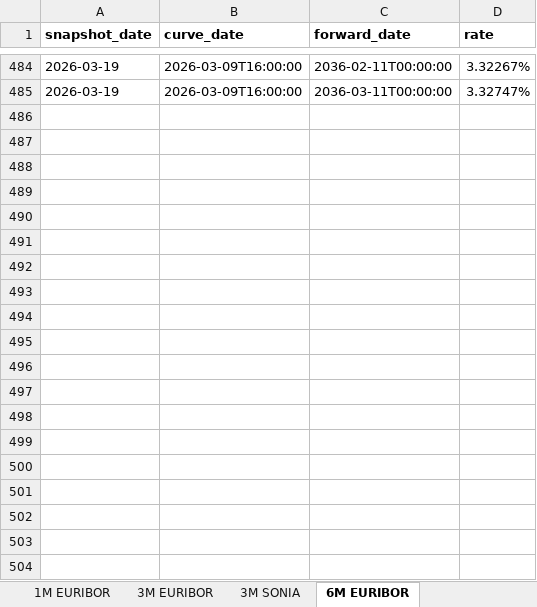
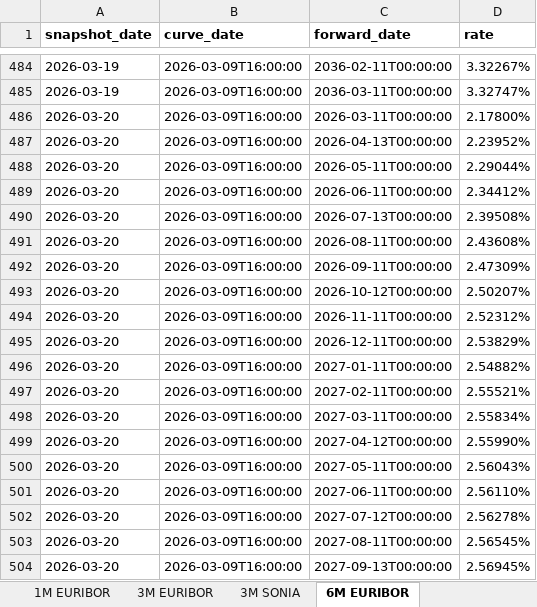
Before and after one commit to azmd9/Interest-rates, an Excel workbook: data/interest_rates.xlsx, sheet 6M EURIBOR, drawn as a sheet; only a part is shown, gaps mark what is left out; values as stored, in another font and other column widths than the file's, no borders; the diff covers the shown part only; the diff names each change by its address in the sheet, - before the commit and + after, or states it on an @@ line.

```diff
--- a/data/interest_rates.xlsx (sheet 6M EURIBOR)
+++ b/data/interest_rates.xlsx (sheet 6M EURIBOR)
+row 486: 2026-03-20 | 2026-03-09T16:00:00 | 2026-03-11T00:00:00 | 2.17800%
+row 487: 2026-03-20 | 2026-03-09T16:00:00 | 2026-04-13T00:00:00 | 2.23952%
+row 488: 2026-03-20 | 2026-03-09T16:00:00 | 2026-05-11T00:00:00 | 2.29044%
+row 489: 2026-03-20 | 2026-03-09T16:00:00 | 2026-06-11T00:00:00 | 2.34412%
+row 490: 2026-03-20 | 2026-03-09T16:00:00 | 2026-07-13T00:00:00 | 2.39508%
+row 491: 2026-03-20 | 2026-03-09T16:00:00 | 2026-08-11T00:00:00 | 2.43608%
+row 492: 2026-03-20 | 2026-03-09T16:00:00 | 2026-09-11T00:00:00 | 2.47309%
+row 493: 2026-03-20 | 2026-03-09T16:00:00 | 2026-10-12T00:00:00 | 2.50207%
+row 494: 2026-03-20 | 2026-03-09T16:00:00 | 2026-11-11T00:00:00 | 2.52312%
+row 495: 2026-03-20 | 2026-03-09T16:00:00 | 2026-12-11T00:00:00 | 2.53829%
+row 496: 2026-03-20 | 2026-03-09T16:00:00 | 2027-01-11T00:00:00 | 2.54882%
+row 497: 2026-03-20 | 2026-03-09T16:00:00 | 2027-02-11T00:00:00 | 2.55521%
+row 498: 2026-03-20 | 2026-03-09T16:00:00 | 2027-03-11T00:00:00 | 2.55834%
+row 499: 2026-03-20 | 2026-03-09T16:00:00 | 2027-04-12T00:00:00 | 2.55990%
+row 500: 2026-03-20 | 2026-03-09T16:00:00 | 2027-05-11T00:00:00 | 2.56043%
+row 501: 2026-03-20 | 2026-03-09T16:00:00 | 2027-06-11T00:00:00 | 2.56110%
+row 502: 2026-03-20 | 2026-03-09T16:00:00 | 2027-07-12T00:00:00 | 2.56278%
+row 503: 2026-03-20 | 2026-03-09T16:00:00 | 2027-08-11T00:00:00 | 2.56545%
+row 504: 2026-03-20 | 2026-03-09T16:00:00 | 2027-09-13T00:00:00 | 2.56945%
```
Also changed, not shown: 102 added rows elsewhere in this sheet, sheet 1M EURIBOR, sheet 3M EURIBOR, sheet 3M SONIA, 5 other files.
